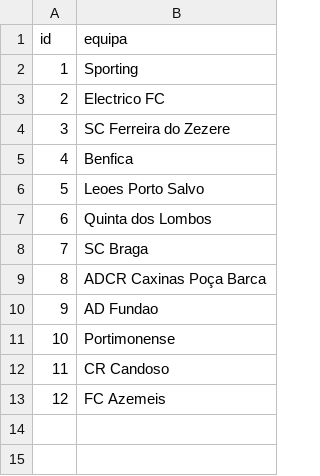
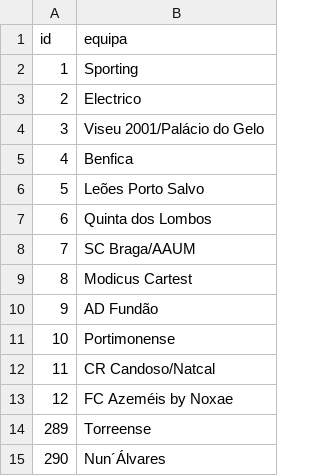
Before and after one commit to Adriano-7/BD_Futsal_Database, a CSV file: data/Treinador.csv, drawn as a sheet.

```diff
--- a/data/Treinador.csv
+++ b/data/Treinador.csv
@@ -2,12 +2,14 @@ id,equipa
 1,Sporting
-2,Electrico FC
-3,SC Ferreira do Zezere
+2,Electrico
+3,Viseu 2001/Palácio do Gelo
 4,Benfica
-5,Leoes Porto Salvo
+5,Leões Porto Salvo
 6,Quinta dos Lombos
-7,SC Braga
-8,ADCR Caxinas Poça Barca
-9,AD Fundao
+7,SC Braga/AAUM
+8,Modicus Cartest
+9,AD Fundão
 10,Portimonense
-11,CR Candoso
-12,FC Azemeis
+11,CR Candoso/Natcal
+12,FC Azeméis by Noxae
+289,Torreense
+290,Nun´Álvares
```
Also changed, not shown: data/Equipa.csv, data/Jogador.csv, 6 other files.
